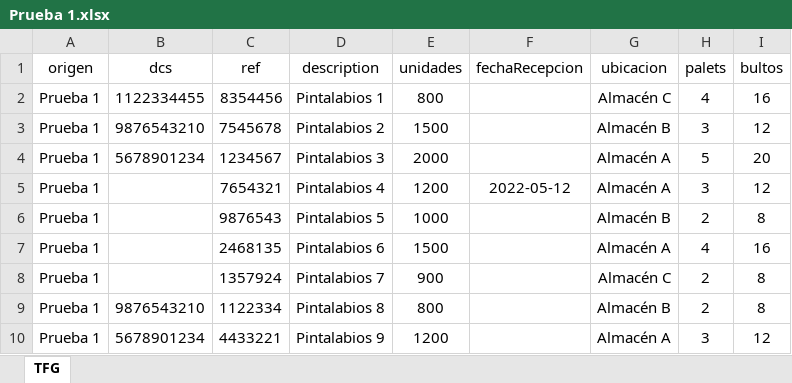
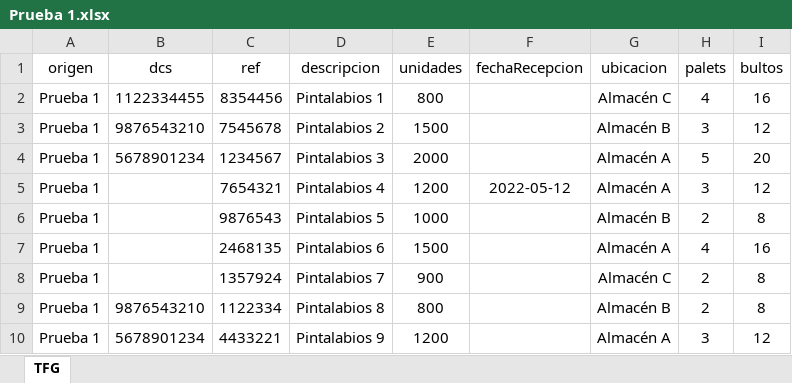
Before and after one commit to ManusHD/app-gestion, an Excel workbook: Prueba 1.xlsx, sheet TFG, drawn as a sheet; values as stored, in another font and other column widths than the file's, no borders; charts and pictures not drawn; the diff names each change by its address in the sheet, - before the commit and + after, or states it on an @@ line.

```diff
--- a/Prueba 1.xlsx (sheet TFG)
+++ b/Prueba 1.xlsx (sheet TFG)
-D1: description
+D1: descripcion
```
Also changed, not shown: charts or pictures, Prueba 2.xlsx, Prueba 3.xlsx, 38 other files.
